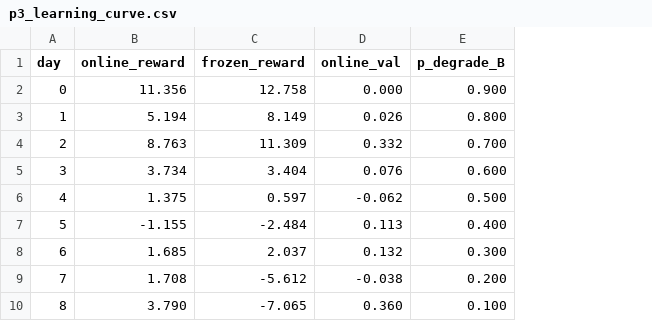
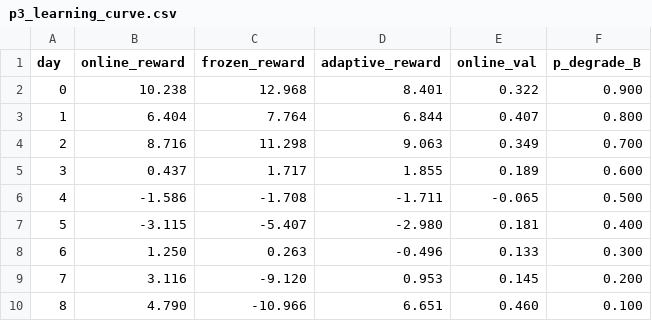
Before and after one commit to ashikur311/Self-Healing-SDN-With-RL-Based-Learning, a CSV file: results/tables/p3_learning_curve.csv, drawn as a sheet; addresses are those after the commit; the diff names each change by its address in the sheet, - before the commit and + after, or states it on an @@ line.

```diff
--- a/results/tables/p3_learning_curve.csv
+++ b/results/tables/p3_learning_curve.csv
+column D (adaptive_reward), rows 2-10: 8.401 | 6.844 | 9.063 | 1.855 | -1.711 | -2.980 | -0.496 | 0.953 | 6.651
-B2 (online_reward): 11.356
+B2 (online_reward): 10.238
-C2 (frozen_reward): 12.758
+C2 (frozen_reward): 12.968
-E2 (online_val): 0.000
+E2 (online_val): 0.322
-B3 (online_reward): 5.194
+B3 (online_reward): 6.404
-C3 (frozen_reward): 8.149
+C3 (frozen_reward): 7.764
-E3 (online_val): 0.026
+E3 (online_val): 0.407
-B4 (online_reward): 8.763
+B4 (online_reward): 8.716
-C4 (frozen_reward): 11.309
+C4 (frozen_reward): 11.298
-E4 (online_val): 0.332
+E4 (online_val): 0.349
-B5 (online_reward): 3.734
+B5 (online_reward): 0.437
-C5 (frozen_reward): 3.404
+C5 (frozen_reward): 1.717
-E5 (online_val): 0.076
+E5 (online_val): 0.189
-B6 (online_reward): 1.375
+B6 (online_reward): -1.586
-C6 (frozen_reward): 0.597
+C6 (frozen_reward): -1.708
-E6 (online_val): -0.062
+E6 (online_val): -0.065
-B7 (online_reward): -1.155
+B7 (online_reward): -3.115
-C7 (frozen_reward): -2.484
+C7 (frozen_reward): -5.407
-E7 (online_val): 0.113
+E7 (online_val): 0.181
-B8 (online_reward): 1.685
+B8 (online_reward): 1.250
-C8 (frozen_reward): 2.037
+C8 (frozen_reward): 0.263
-E8 (online_val): 0.132
+E8 (online_val): 0.133
-B9 (online_reward): 1.708
+B9 (online_reward): 3.116
-C9 (frozen_reward): -5.612
+C9 (frozen_reward): -9.120
-E9 (online_val): -0.038
+E9 (online_val): 0.145
-B10 (online_reward): 3.790
+B10 (online_reward): 4.790
-C10 (frozen_reward): -7.065
+C10 (frozen_reward): -10.966
-E10 (online_val): 0.360
+E10 (online_val): 0.460
```
Also changed, not shown: 2 other files.
